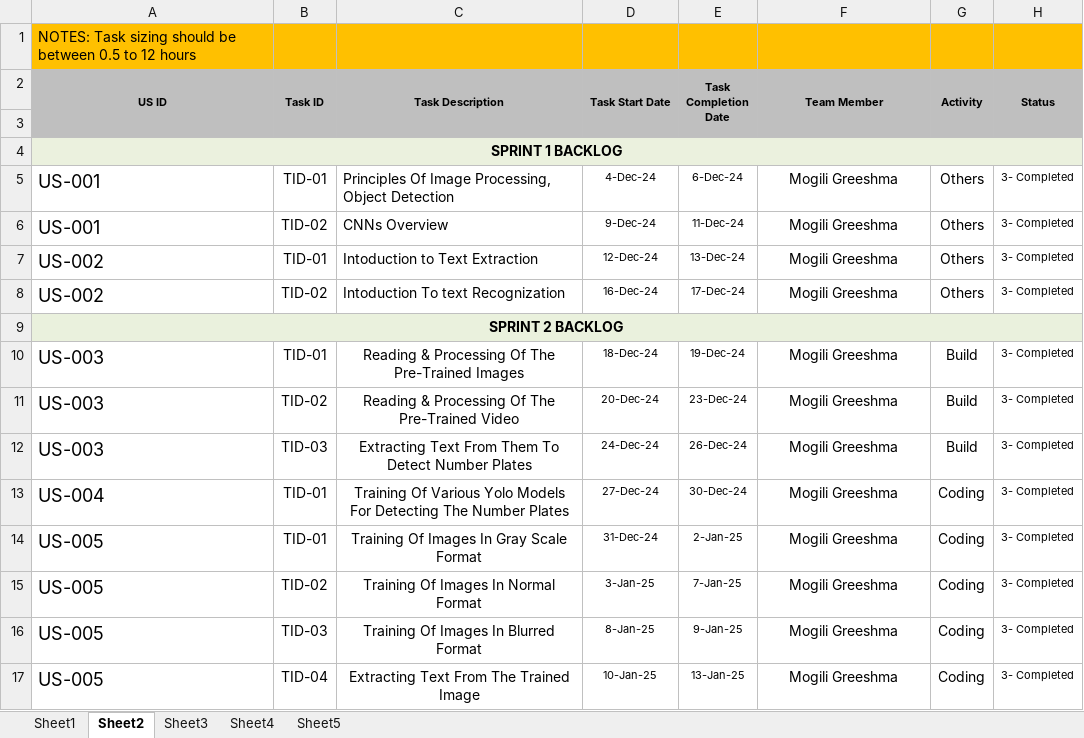
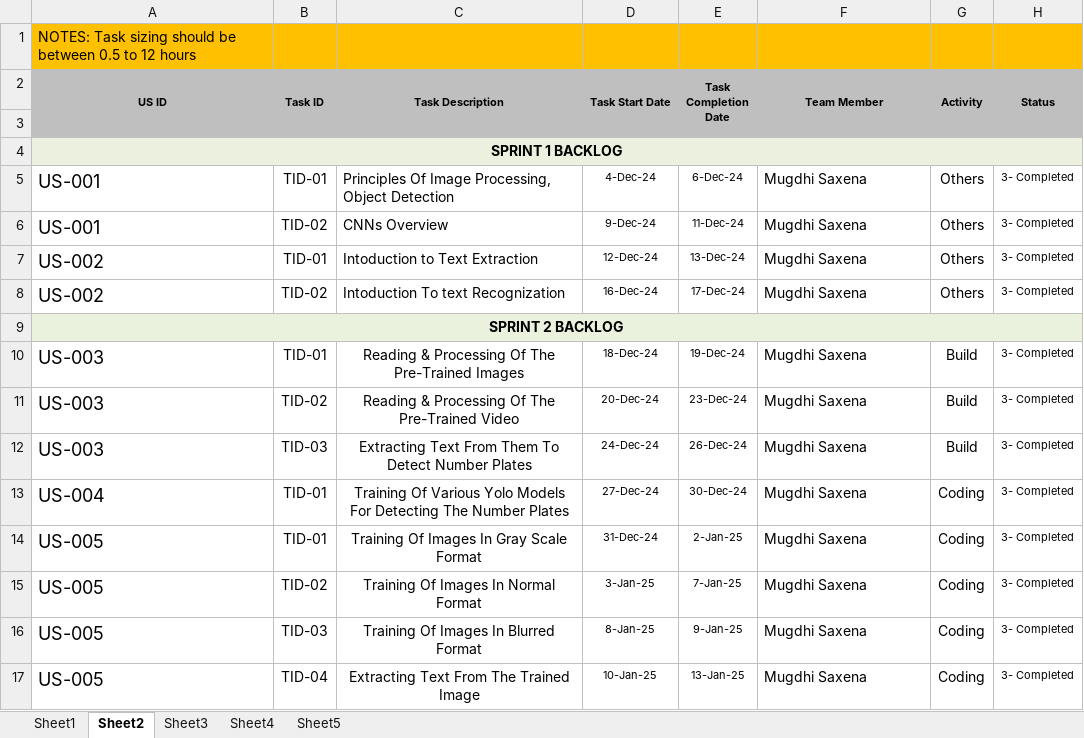
Before and after one commit to Mugdhi15/ANPR_and_ATCC_for_Smart_Traffic_Management, an Excel workbook: agiledoc.xlsx, sheet Sheet2, drawn as a sheet; only a part is shown; values as stored, in another font and other column widths than the file's, no borders; the diff covers the shown part only; the diff names each change by its address in the sheet, - before the commit and + after, or states it on an @@ line.

```diff
--- a/agiledoc.xlsx (sheet Sheet2)
+++ b/agiledoc.xlsx (sheet Sheet2)
-F5:F8 (Team Member): Mogili Greeshma
+F5:F8 (Team Member): Mugdhi Saxena
-F5:F8 alignment: center
+F5:F8 alignment: left
-F10:F17 (Team Member): Mogili Greeshma
+F10:F17 (Team Member): Mugdhi Saxena
-F10:F17 alignment: center
+F10:F17 alignment: left
```
Also changed, not shown: 15 edited cells and cell formats elsewhere in this sheet, sheet Sheet1, 7 other files.
